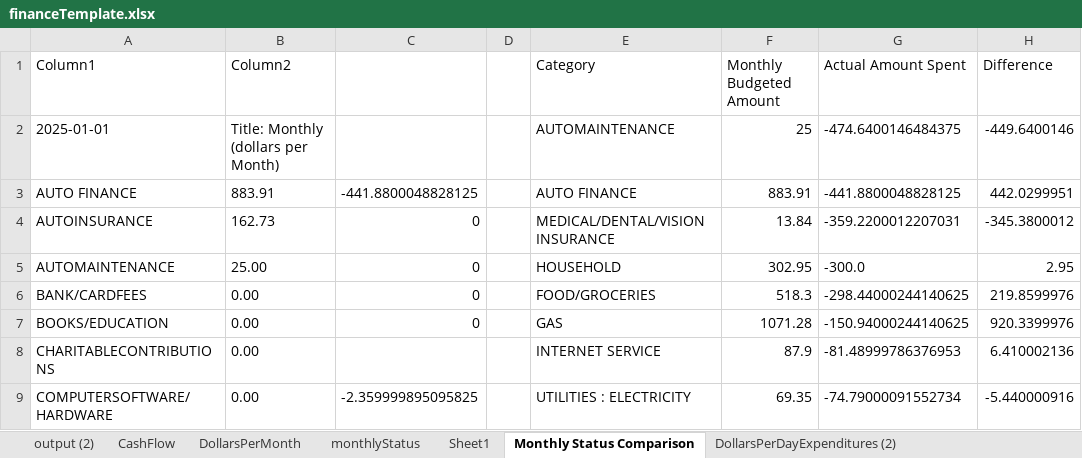
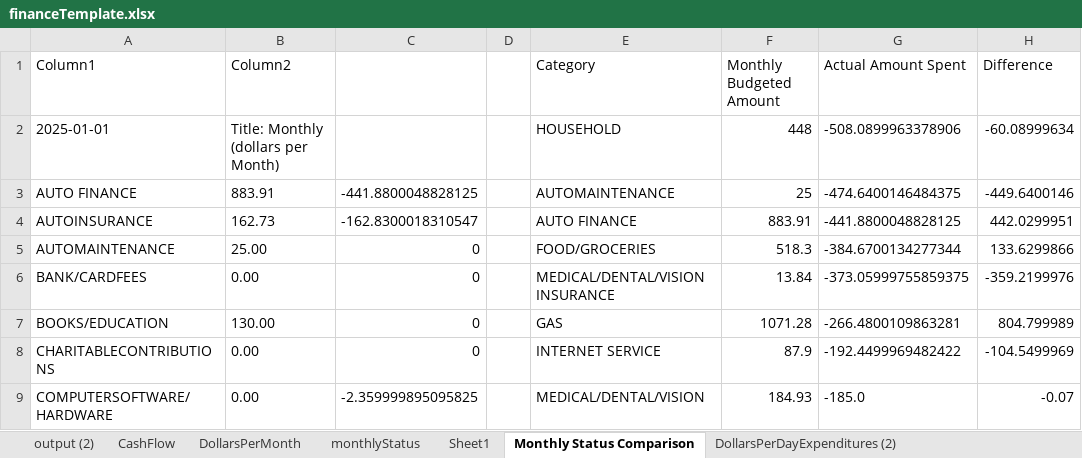
Before and after one commit to jbyrnescu/finance, an Excel workbook: financeTemplate.xlsx, sheet Monthly Status Comparison, drawn as a sheet; only a part is shown; values as stored, in another font and other column widths than the file's, no borders; conditional formats not drawn; the diff covers the shown part only; the diff names each change by its address in the sheet, - before the commit and + after, or states it on an @@ line.

Commit message:
Added Capital One as DiningOut.  Other cats, changed budget to reflect reality.

```diff
--- a/financeTemplate.xlsx (sheet Monthly Status Comparison)
+++ b/financeTemplate.xlsx (sheet Monthly Status Comparison)
-E2 (Category): AUTOMAINTENANCE
+E2 (Category): HOUSEHOLD
-F2 (Monthly Budgeted Amount): 25
+F2 (Monthly Budgeted Amount): 448
-G2 (Actual Amount Spent): -474.6400146484375
+G2 (Actual Amount Spent): -508.0899963378906
-H2 (Difference): -449.6400146
+H2 (Difference): -60.08999634
-E3 (Category): AUTO FINANCE
+E3 (Category): AUTOMAINTENANCE
-F3 (Monthly Budgeted Amount): 883.91
+F3 (Monthly Budgeted Amount): 25
-G3 (Actual Amount Spent): -441.8800048828125
+G3 (Actual Amount Spent): -474.6400146484375
-H3 (Difference): 442.0299951
+H3 (Difference): -449.6400146
-C4: 0
+C4: -162.8300018310547
-E4 (Category): MEDICAL/DENTAL/VISION INSURANCE
+E4 (Category): AUTO FINANCE
-F4 (Monthly Budgeted Amount): 13.84
+F4 (Monthly Budgeted Amount): 883.91
-G4 (Actual Amount Spent): -359.2200012207031
+G4 (Actual Amount Spent): -441.8800048828125
-H4 (Difference): -345.3800012
+H4 (Difference): 442.0299951
-E5 (Category): HOUSEHOLD
+E5 (Category): FOOD/GROCERIES
-F5 (Monthly Budgeted Amount): 302.95
+F5 (Monthly Budgeted Amount): 518.3
-G5 (Actual Amount Spent): -300.0
+G5 (Actual Amount Spent): -384.6700134277344
-H5 (Difference): 2.95
+H5 (Difference): 133.6299866
-E6 (Category): FOOD/GROCERIES
+E6 (Category): MEDICAL/DENTAL/VISION INSURANCE
-F6 (Monthly Budgeted Amount): 518.3
+F6 (Monthly Budgeted Amount): 13.84
-G6 (Actual Amount Spent): -298.44000244140625
+G6 (Actual Amount Spent): -373.05999755859375
-H6 (Difference): 219.8599976
+H6 (Difference): -359.2199976
-B7 (Column2): 0.00
+B7 (Column2): 130.00
-G7 (Actual Amount Spent): -150.94000244140625
+G7 (Actual Amount Spent): -266.4800109863281
-H7 (Difference): 920.3399976
+H7 (Difference): 804.799989
-C8: (empty)
+C8: 0
-G8 (Actual Amount Spent): -81.48999786376953
+G8 (Actual Amount Spent): -192.4499969482422
-H8 (Difference): 6.410002136
+H8 (Difference): -104.5499969
-E9 (Category): UTILITIES : ELECTRICITY
+E9 (Category): MEDICAL/DENTAL/VISION
-F9 (Monthly Budgeted Amount): 69.35
+F9 (Monthly Budgeted Amount): 184.93
-G9 (Actual Amount Spent): -74.79000091552734
+G9 (Actual Amount Spent): -185.0
-H9 (Difference): -5.440000916
+H9 (Difference): -0.07
```
Also changed, not shown: 1 added row, 1 removed row and 51 edited cells elsewhere in this sheet, sheet CashFlow, sheet Gas Mileage Accountability, sheet output (2), sheet monthlyStatus, sheet Budget all Txns, sheet BudgetPieChart, 4 more sheets, formulas that keep their value, charts or pictures, 3 other files.
